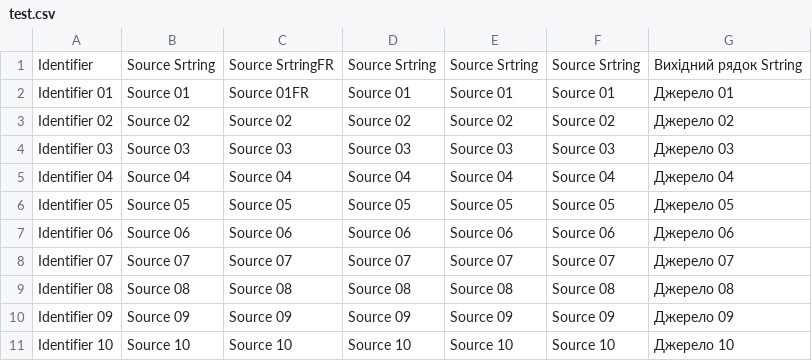
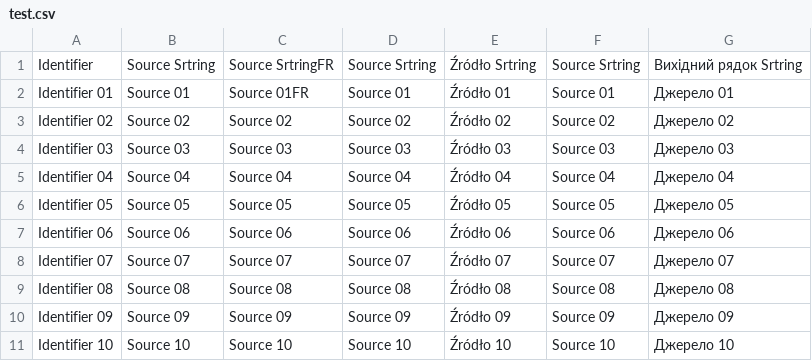
Before and after one commit to webromik/test, a CSV file: test2/test.csv, drawn as a sheet.

Commit message:
New translations test.csv (Multilingual) [skip ci]

```diff
--- a/test2/test.csv
+++ b/test2/test.csv
@@ -1,11 +1,11 @@
-"Identifier";"Source Srtring";"Source SrtringFR";"Source Srtring";"Source Srtring";"Source Srtring";"Вихідний рядок Srtring"
-"Identifier 01";"Source 01";"Source 01FR";"Source 01";"Source 01";"Source 01";"Джерело 01"
-"Identifier 02";"Source 02";"Source 02";"Source 02";"Source 02";"Source 02";"Джерело 02"
-"Identifier 03";"Source 03";"Source 03";"Source 03";"Source 03";"Source 03";"Джерело 03"
-"Identifier 04";"Source 04";"Source 04";"Source 04";"Source 04";"Source 04";"Джерело 04"
-"Identifier 05";"Source 05";"Source 05";"Source 05";"Source 05";"Source 05";"Джерело 05"
-"Identifier 06";"Source 06";"Source 06";"Source 06";"Source 06";"Source 06";"Джерело 06"
-"Identifier 07";"Source 07";"Source 07";"Source 07";"Source 07";"Source 07";"Джерело 07"
-"Identifier 08";"Source 08";"Source 08";"Source 08";"Source 08";"Source 08";"Джерело 08"
-"Identifier 09";"Source 09";"Source 09";"Source 09";"Source 09";"Source 09";"Джерело 09"
-"Identifier 10";"Source 10";"Source 10";"Source 10";"Source 10";"Source 10";"Джерело 10"
+"Identifier";"Source Srtring";"Source SrtringFR";"Source Srtring";"Źródło Srtring";"Source Srtring";"Вихідний рядок Srtring"
+"Identifier 01";"Source 01";"Source 01FR";"Source 01";"Źródło 01";"Source 01";"Джерело 01"
+"Identifier 02";"Source 02";"Source 02";"Source 02";"Źródło 02";"Source 02";"Джерело 02"
+"Identifier 03";"Source 03";"Source 03";"Source 03";"Źródło 03";"Source 03";"Джерело 03"
+"Identifier 04";"Source 04";"Source 04";"Source 04";"Źródło 04";"Source 04";"Джерело 04"
+"Identifier 05";"Source 05";"Source 05";"Source 05";"Źródło 05";"Source 05";"Джерело 05"
+"Identifier 06";"Source 06";"Source 06";"Source 06";"Źródło 06";"Source 06";"Джерело 06"
+"Identifier 07";"Source 07";"Source 07";"Source 07";"Źródło 07";"Source 07";"Джерело 07"
+"Identifier 08";"Source 08";"Source 08";"Source 08";"Źródło 08";"Source 08";"Джерело 08"
+"Identifier 09";"Source 09";"Source 09";"Source 09";"Źródło 09";"Source 09";"Джерело 09"
+"Identifier 10";"Source 10";"Source 10";"Source 10";"Źródło 10";"Source 10";"Джерело 10"
```
